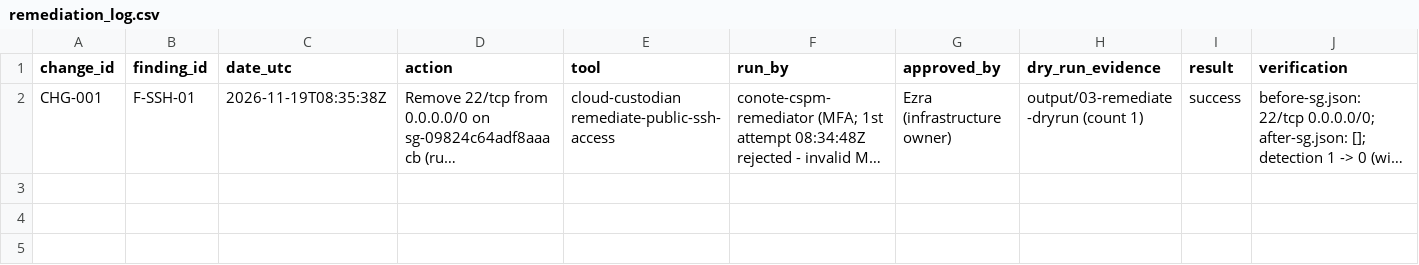
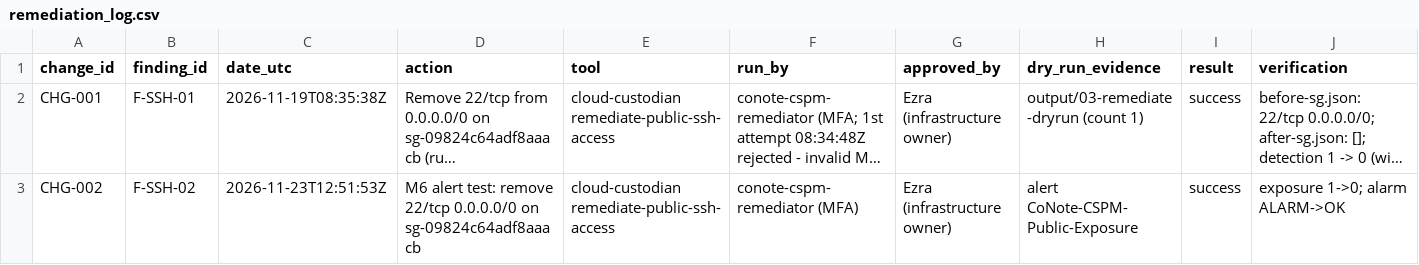
Before and after one commit to Ezra-410/co-note-cspm, a CSV file: registers/remediation_log.csv, drawn as a sheet; long unchanged cells end in …; the diff names each change by its address in the sheet, - before the commit and + after, or states it on an @@ line.

```diff
--- a/registers/remediation_log.csv
+++ b/registers/remediation_log.csv
+row 3: CHG-002 | F-SSH-02 | 2026-11-23T12:51:53Z | M6 alert test: remove 22/tcp 0.0.0.0/0 on sg-09824c64adf8aaacb | cloud-custodian remediate-public-ssh-access | conote-cspm-remediator (MFA) | Ezra (infrastructure owner) | alert CoNote-CSPM-Public-Exposure | success | exposure 1->0; alarm ALARM->OK
```
Also changed, not shown: registers/findings_register.csv, 2 other files.
